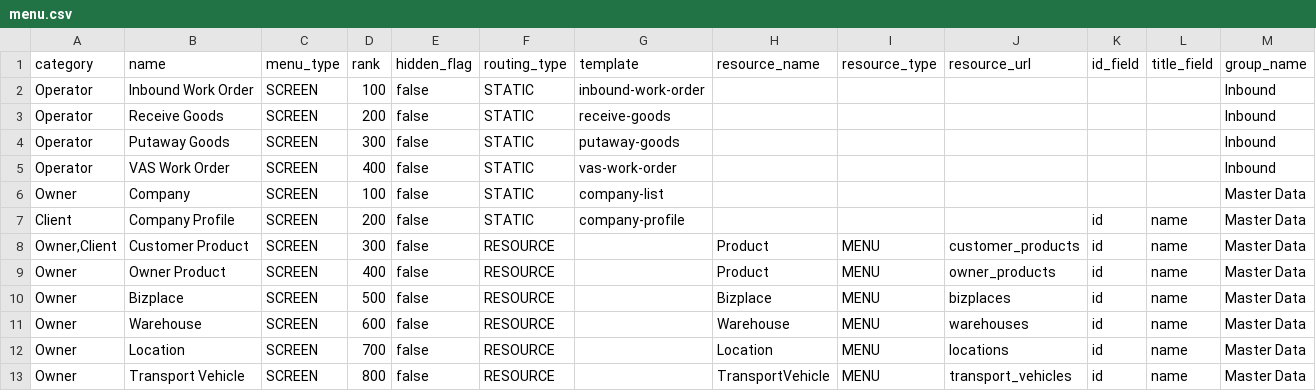
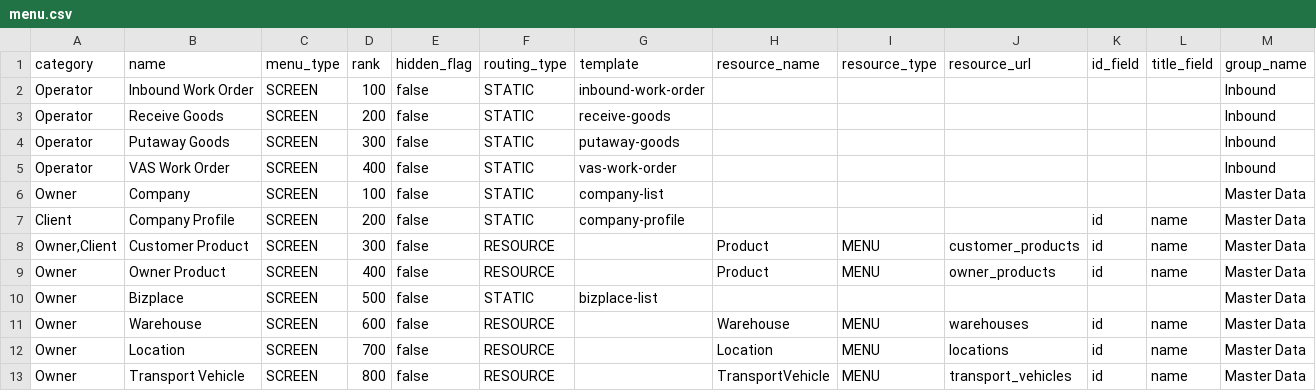
Before and after one commit to things-factory/opa-test, a CSV file: seeds/menu.csv, drawn as a sheet; only a part is shown.

Commit message:
v0.0.45
update menu.csv

```diff
--- a/seeds/menu.csv
+++ b/seeds/menu.csv
@@ -9,3 +9,3 @@ Client,Company Profile,SCREEN,200,false,STATIC,company-profile,,,,id,name,Master
 Owner,Owner Product,SCREEN,400,false,RESOURCE,,Product,MENU,owner_products,id,name,Master Data
-Owner,Bizplace,SCREEN,500,false,RESOURCE,,Bizplace,MENU,bizplaces,id,name,Master Data
+Owner,Bizplace,SCREEN,500,false,STATIC,bizplace-list,,,,,,Master Data
 Owner,Warehouse,SCREEN,600,false,RESOURCE,,Warehouse,MENU,warehouses,id,name,Master Data
```
Also changed, not shown: 1 other file.
